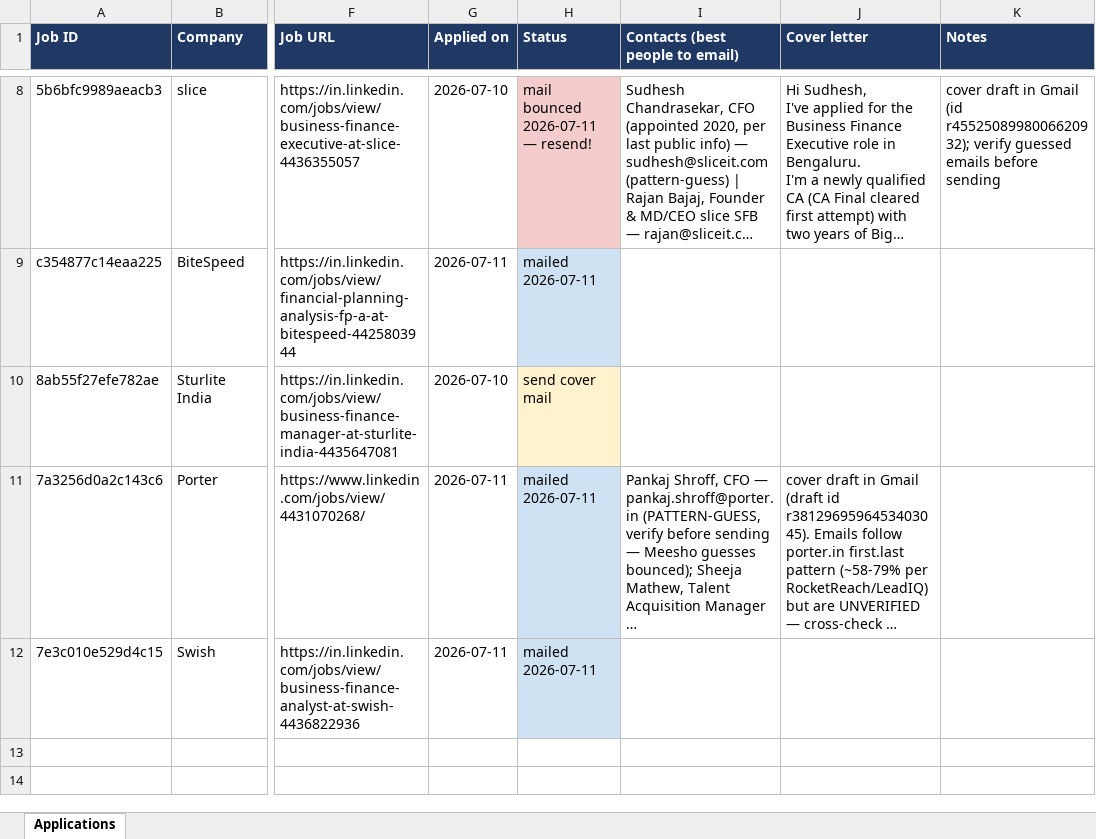
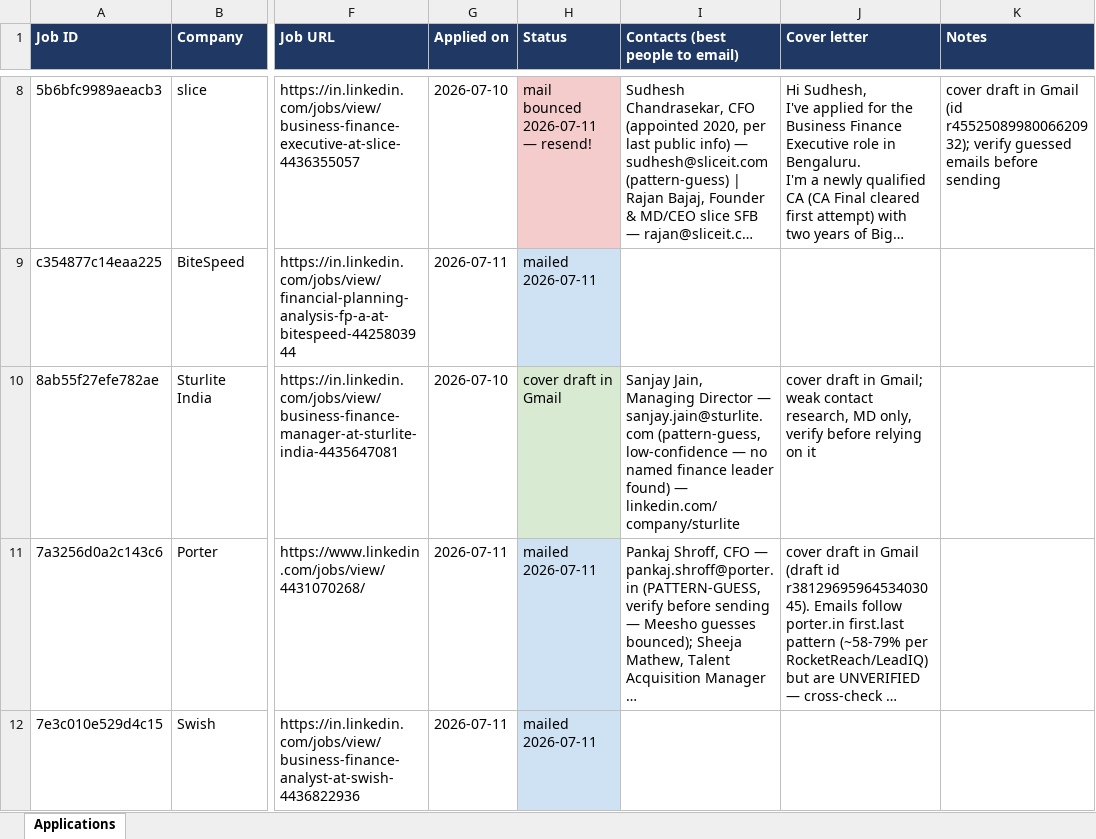
Before and after one commit to cheeseRoll/jooo, an Excel workbook: tracker/applications.xlsx, sheet Applications, drawn as a sheet; only a part is shown, gaps mark what is left out; long unchanged cells end in …; values as stored, in another font and other column widths than the file's, no borders; the diff covers the shown part only; the diff names each change by its address in the sheet, - before the commit and + after, or states it on an @@ line.

```diff
--- a/tracker/applications.xlsx (sheet Applications)
+++ b/tracker/applications.xlsx (sheet Applications)
-H10 (Status): send cover mail
+H10 (Status): cover draft in Gmail
-H10 fill: #FFF2CC
+H10 fill: #D9EAD3
-I10 (Contacts (best people to email)): (empty)
+I10 (Contacts (best people to email)): Sanjay Jain, Managing Director — sanjay.jain@sturlite.com (pattern-guess, low-confidence — no named finance leader found) — linkedin.com/company/sturlite
-J10 (Cover letter): (empty)
+J10 (Cover letter): cover draft in Gmail; weak contact research, MD only, verify before relying on it
```
Also changed, not shown: 2 added rows elsewhere in this sheet, 4 other files.
